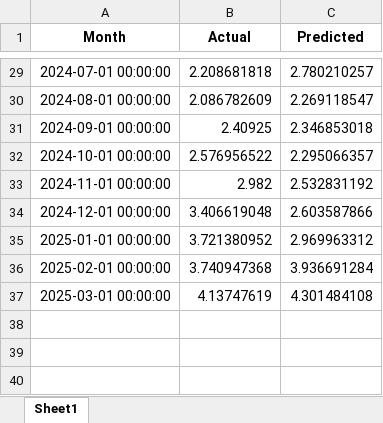
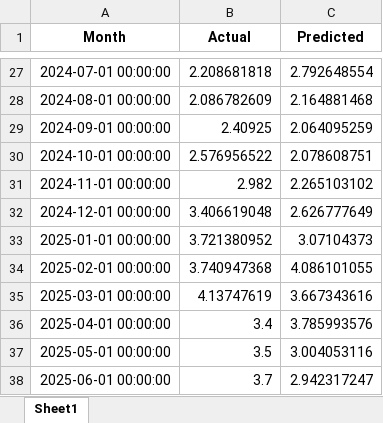
Before and after one commit to RudraS025/Natural_Gas_Price_June2025, an Excel workbook: xgb_test_vs_prediction_results.xlsx, sheet Sheet1, drawn as a sheet; only a part is shown, gaps mark what is left out; values as stored, in another font and other column widths than the file's, no borders; addresses are those after the commit; the diff covers the shown part only; the diff names each change by its address in the sheet, - before the commit and + after, or states it on an @@ line.

```diff
--- a/xgb_test_vs_prediction_results.xlsx (sheet Sheet1)
+++ b/xgb_test_vs_prediction_results.xlsx (sheet Sheet1)
-C27 (Predicted): 2.780210257
+C27 (Predicted): 2.792648554
-C28 (Predicted): 2.269118547
+C28 (Predicted): 2.164881468
-C29 (Predicted): 2.346853018
+C29 (Predicted): 2.064095259
-C30 (Predicted): 2.295066357
+C30 (Predicted): 2.078608751
-C31 (Predicted): 2.532831192
+C31 (Predicted): 2.265103102
-C32 (Predicted): 2.603587866
+C32 (Predicted): 2.626777649
-C33 (Predicted): 2.969963312
+C33 (Predicted): 3.07104373
-C34 (Predicted): 3.936691284
+C34 (Predicted): 4.086101055
-C35 (Predicted): 4.301484108
+C35 (Predicted): 3.667343616
+row 36: 2025-04-01 00:00:00 | 3.4 | 3.785993576
+row 37: 2025-05-01 00:00:00 | 3.5 | 3.004053116
+row 38: 2025-06-01 00:00:00 | 3.7 | 2.942317247
```
Also changed, not shown: 2 removed rows and 25 edited cells elsewhere in this sheet, NaturalGasPrice_Input.xlsx, rf_test_vs_prediction_results.xlsx, 6 other files.
